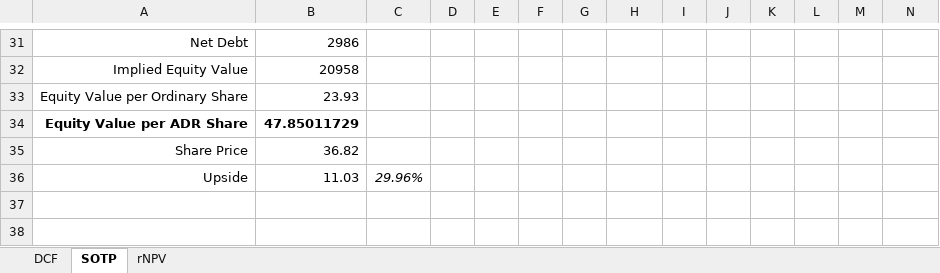
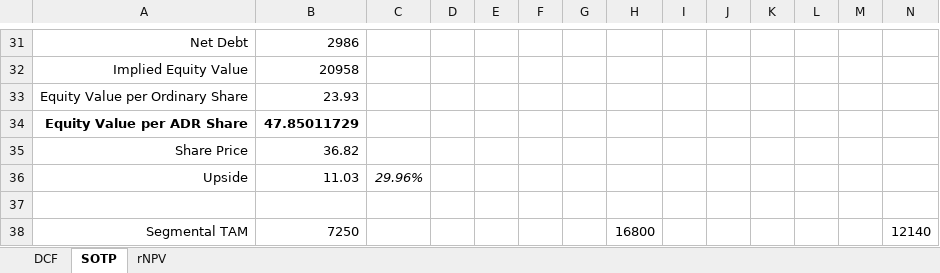
Before and after one commit to davisxp/XD_Grad_Portfolio, an Excel workbook: models/DCF_SN.xlsx, sheet SOTP, drawn as a sheet; only a part is shown, gaps mark what is left out; values as stored, in another font and other column widths than the file's, no borders; rows hold the shown columns only; the diff names each change by its address in the sheet, - before the commit and + after, or states it on an @@ line.

```diff
--- a/models/DCF_SN.xlsx (sheet SOTP)
+++ b/models/DCF_SN.xlsx (sheet SOTP)
+row 37: (empty)
+row 38: Segmental TAM | 7250 |  |  |  |  |  | 16800 |  |  |  |  |  | 12140
```
Also changed, not shown: sheet rNPV, models/3_Statement_Model.xlsx.
